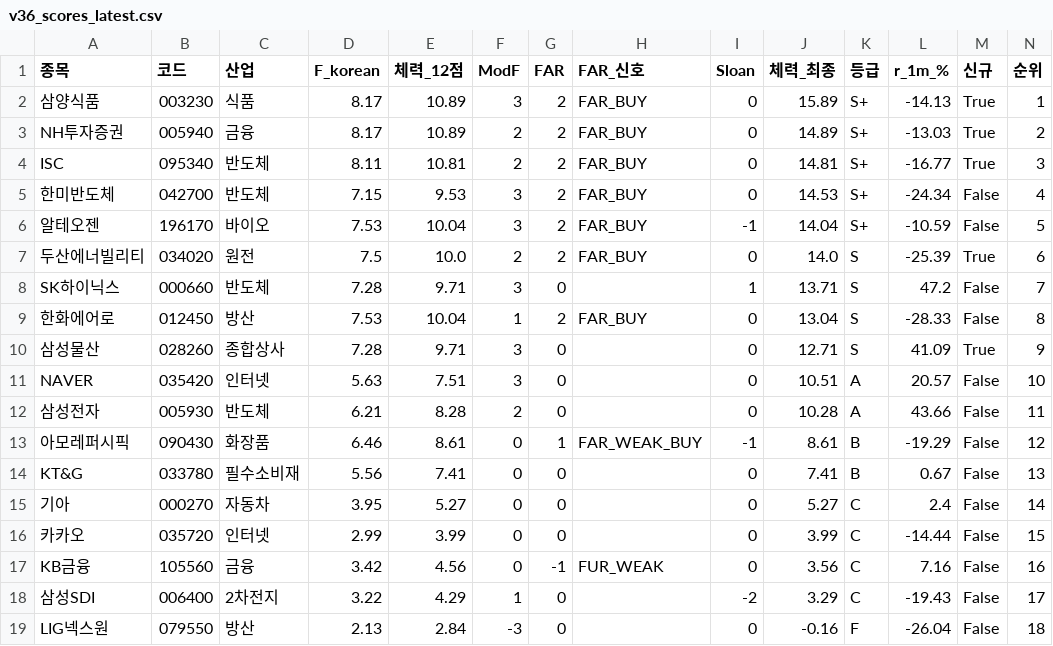
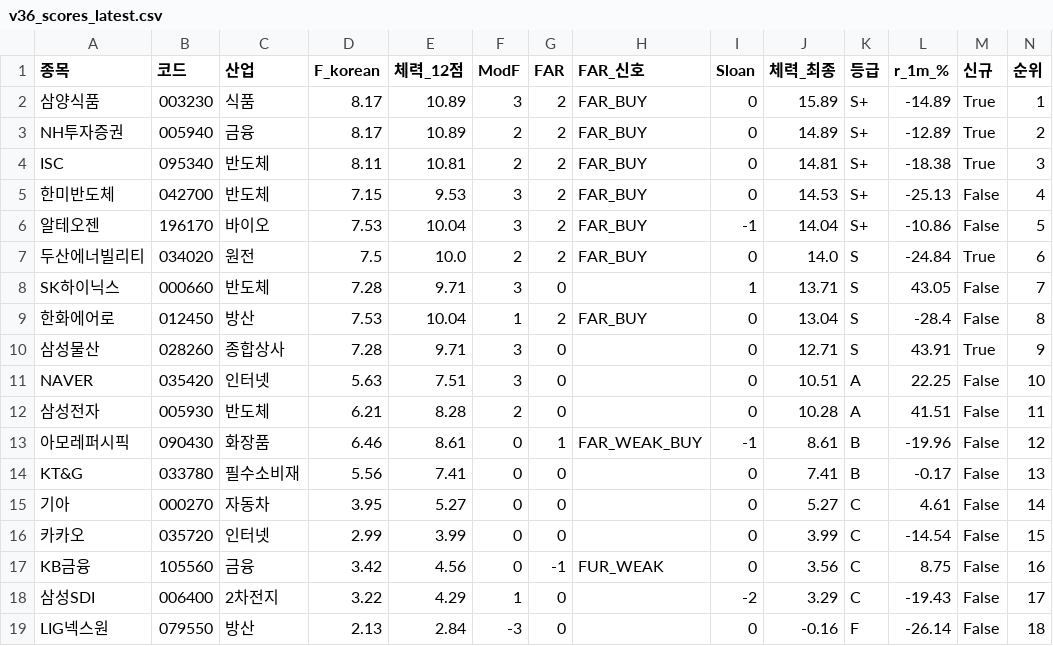
Before and after one commit to luminae21-source/jinwoo-quant-auto, a CSV file: docs/v36_scores_latest.csv, drawn as a sheet.

```diff
--- a/docs/v36_scores_latest.csv
+++ b/docs/v36_scores_latest.csv
@@ -1,19 +1,19 @@
 종목,코드,산업,F_korean,체력_12점,ModF,FAR,FAR_신호,Sloan,체력_최종,등급,r_1m_%,신규,순위
-삼양식품,003230,식품,8.17,10.89,3,2,FAR_BUY,0,15.89,S+,-14.13,True,1
-NH투자증권,005940,금융,8.17,10.89,2,2,FAR_BUY,0,14.89,S+,-13.03,True,2
-ISC,095340,반도체,8.11,10.81,2,2,FAR_BUY,0,14.81,S+,-16.77,True,3
-한미반도체,042700,반도체,7.15,9.53,3,2,FAR_BUY,0,14.53,S+,-24.34,False,4
-알테오젠,196170,바이오,7.53,10.04,3,2,FAR_BUY,-1,14.04,S+,-10.59,False,5
-두산에너빌리티,034020,원전,7.5,10.0,2,2,FAR_BUY,0,14.0,S,-25.39,True,6
-SK하이닉스,000660,반도체,7.28,9.71,3,0,,1,13.71,S,47.2,False,7
-한화에어로,012450,방산,7.53,10.04,1,2,FAR_BUY,0,13.04,S,-28.33,False,8
-삼성물산,028260,종합상사,7.28,9.71,3,0,,0,12.71,S,41.09,True,9
-NAVER,035420,인터넷,5.63,7.51,3,0,,0,10.51,A,20.57,False,10
-삼성전자,005930,반도체,6.21,8.28,2,0,,0,10.28,A,43.66,False,11
-아모레퍼시픽,090430,화장품,6.46,8.61,0,1,FAR_WEAK_BUY,-1,8.61,B,-19.29,False,12
-KT&G,033780,필수소비재,5.56,7.41,0,0,,0,7.41,B,0.67,False,13
-기아,000270,자동차,3.95,5.27,0,0,,0,5.27,C,2.4,False,14
-카카오,035720,인터넷,2.99,3.99,0,0,,0,3.99,C,-14.44,False,15
-KB금융,105560,금융,3.42,4.56,0,-1,FUR_WEAK,0,3.56,C,7.16,False,16
+삼양식품,003230,식품,8.17,10.89,3,2,FAR_BUY,0,15.89,S+,-14.89,True,1
+NH투자증권,005940,금융,8.17,10.89,2,2,FAR_BUY,0,14.89,S+,-12.89,True,2
+ISC,095340,반도체,8.11,10.81,2,2,FAR_BUY,0,14.81,S+,-18.38,True,3
+한미반도체,042700,반도체,7.15,9.53,3,2,FAR_BUY,0,14.53,S+,-25.13,False,4
+알테오젠,196170,바이오,7.53,10.04,3,2,FAR_BUY,-1,14.04,S+,-10.86,False,5
+두산에너빌리티,034020,원전,7.5,10.0,2,2,FAR_BUY,0,14.0,S,-24.84,True,6
+SK하이닉스,000660,반도체,7.28,9.71,3,0,,1,13.71,S,43.05,False,7
+한화에어로,012450,방산,7.53,10.04,1,2,FAR_BUY,0,13.04,S,-28.4,False,8
+삼성물산,028260,종합상사,7.28,9.71,3,0,,0,12.71,S,43.91,True,9
+NAVER,035420,인터넷,5.63,7.51,3,0,,0,10.51,A,22.25,False,10
+삼성전자,005930,반도체,6.21,8.28,2,0,,0,10.28,A,41.51,False,11
+아모레퍼시픽,090430,화장품,6.46,8.61,0,1,FAR_WEAK_BUY,-1,8.61,B,-19.96,False,12
+KT&G,033780,필수소비재,5.56,7.41,0,0,,0,7.41,B,-0.17,False,13
+기아,000270,자동차,3.95,5.27,0,0,,0,5.27,C,4.61,False,14
+카카오,035720,인터넷,2.99,3.99,0,0,,0,3.99,C,-14.54,False,15
+KB금융,105560,금융,3.42,4.56,0,-1,FUR_WEAK,0,3.56,C,8.75,False,16
 삼성SDI,006400,2차전지,3.22,4.29,1,0,,-2,3.29,C,-19.43,False,17
-LIG넥스원,079550,방산,2.13,2.84,-3,0,,0,-0.16,F,-26.04,False,18
+LIG넥스원,079550,방산,2.13,2.84,-3,0,,0,-0.16,F,-26.14,False,18
```
Also changed, not shown: docs/v37_1_scores.csv, docs/v37_2_scores.csv, 7 other files.
